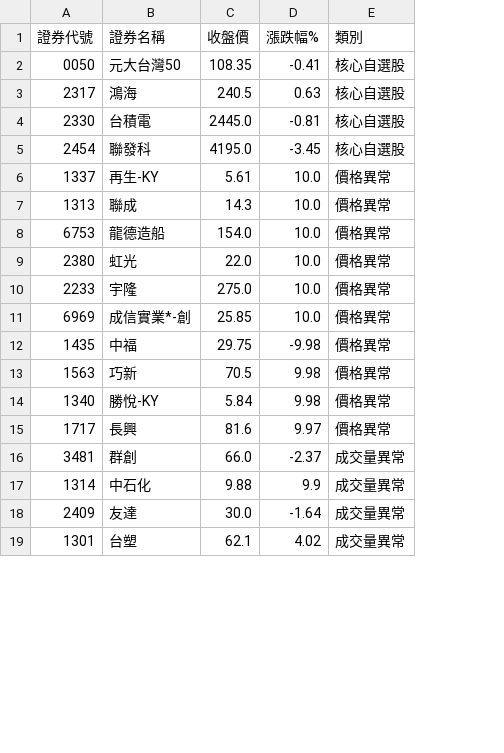
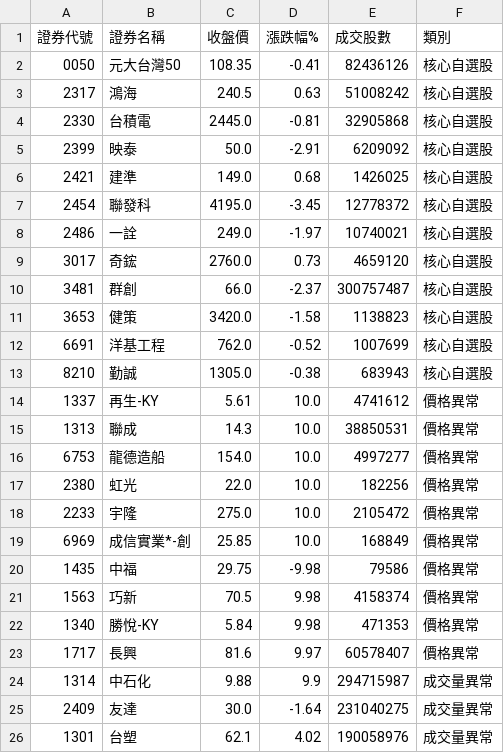
Before and after one commit to ivychen6870-ivy/tw-stock-monitor, a CSV file: docs/data/latest.csv, drawn as a sheet; only a part is shown; removed rows and columns are numbered as before the commit, all else as after; the diff names each change by its address in the sheet, - before the commit and + after, or states it on an @@ line.

```diff
--- a/docs/data/latest.csv
+++ b/docs/data/latest.csv
+column E (成交股數), rows 2-4: 82436126 | 51008242 | 32905868; row 7: 12778372; rows 14-26: 4741612 | 38850531 | 4997277 | 182256 | 2105472 | 168849 | 79586 | 4158374 | 471353 | 60578407 | 294715987 | 231040275 | 190058976
+row 5: 2399 | 映泰 | 50.0 | -2.91 | 6209092 | 核心自選股
+row 6: 2421 | 建準 | 149.0 | 0.68 | 1426025 | 核心自選股
+row 8: 2486 | 一詮 | 249.0 | -1.97 | 10740021 | 核心自選股
+row 9: 3017 | 奇鋐 | 2760.0 | 0.73 | 4659120 | 核心自選股
+row 10: 3481 | 群創 | 66.0 | -2.37 | 300757487 | 核心自選股
+row 11: 3653 | 健策 | 3420.0 | -1.58 | 1138823 | 核心自選股
+row 12: 6691 | 洋基工程 | 762.0 | -0.52 | 1007699 | 核心自選股
+row 13: 8210 | 勤誠 | 1305.0 | -0.38 | 683943 | 核心自選股
-row 16: 3481 | 群創 | 66.0 | -2.37 | 成交量異常
```
Also changed, not shown: 2 other files.
